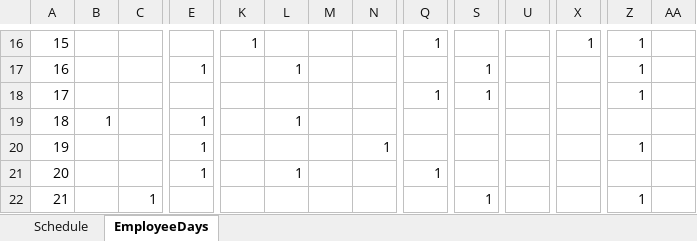
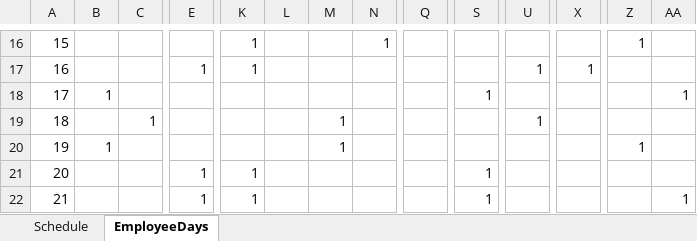
Before and after one commit to siljag23/Verkfraedi_X, an Excel workbook: 03_26_schedule_results.xlsx, sheet EmployeeDays, drawn as a sheet; only a part is shown, gaps mark what is left out; values as stored, in another font and other column widths than the file's, no borders; the diff covers the shown part only; the diff names each change by its address in the sheet, - before the commit and + after, or states it on an @@ line.

Commit message:
Eyddi og færði skjöl
Eyddi skjölum sem við notum ekki lengur. Færði skjöl í þrjár möppur til að aðgreina modelin og input data. Aðlagaði open_excel fyrir greedy út frá þessum breytingum. Gerði einhverjar smá breytingar á pick_employees bara til að fínpússa

```diff
--- a/03_26_schedule_results.xlsx (sheet EmployeeDays)
+++ b/03_26_schedule_results.xlsx (sheet EmployeeDays)
-N16: (empty)
+N16: 1
-Q16: 1
+Q16: (empty)
-X16: 1
+X16: (empty)
-K17: (empty)
+K17: 1
-L17: 1
+L17: (empty)
-S17: 1
+S17: (empty)
-U17: (empty)
+U17: 1
-X17: (empty)
+X17: 1
-Z17:Z18: 1
+Z17:Z18: (empty)
-B18: (empty)
+B18: 1
-Q18: 1
+Q18: (empty)
-AA18: (empty)
+AA18: 1
-B19: 1
+B19: (empty)
-C19: (empty)
+C19: 1
-E19:E20: 1
+E19:E20: (empty)
-L19: 1
+L19: (empty)
-M19:M20: (empty)
+M19:M20: 1
-U19: (empty)
+U19: 1
-B20: (empty)
+B20: 1
-N20: 1
+N20: (empty)
-K21:K22: (empty)
+K21:K22: 1
-L21: 1
+L21: (empty)
-Q21: 1
+Q21: (empty)
-S21: (empty)
+S21: 1
-C22: 1
+C22: (empty)
-E22: (empty)
+E22: 1
-Z22: 1
+Z22: (empty)
-AA22: (empty)
+AA22: 1
```
Also changed, not shown: 140 edited cells elsewhere in this sheet, sheet Schedule, 46 other files.
